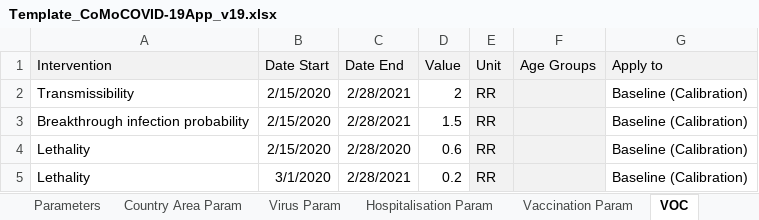
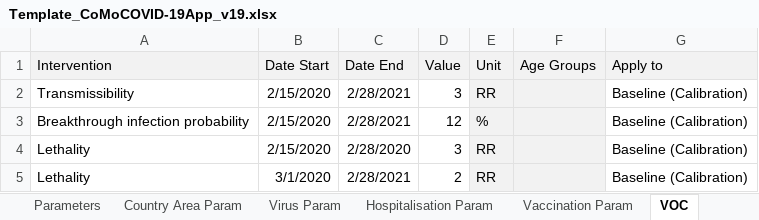
Before and after one commit to ocelhay/como, an Excel workbook: Template_CoMoCOVID-19App_v19.xlsx, sheet VOC, drawn as a sheet; values as stored, in another font and other column widths than the file's, no borders; the diff names each change by its address in the sheet, - before the commit and + after, or states it on an @@ line.

```diff
--- a/Template_CoMoCOVID-19App_v19.xlsx (sheet VOC)
+++ b/Template_CoMoCOVID-19App_v19.xlsx (sheet VOC)
-D2 (Value): 2
+D2 (Value): 3
-D3 (Value): 1.5
+D3 (Value): 12
-E3 (Unit): RR
+E3 (Unit): %
-D4 (Value): 0.6
+D4 (Value): 3
-D5 (Value): 0.2
+D5 (Value): 2
```
Also changed, not shown: sheet Interventions, sheet Instructions, 11 other files.
